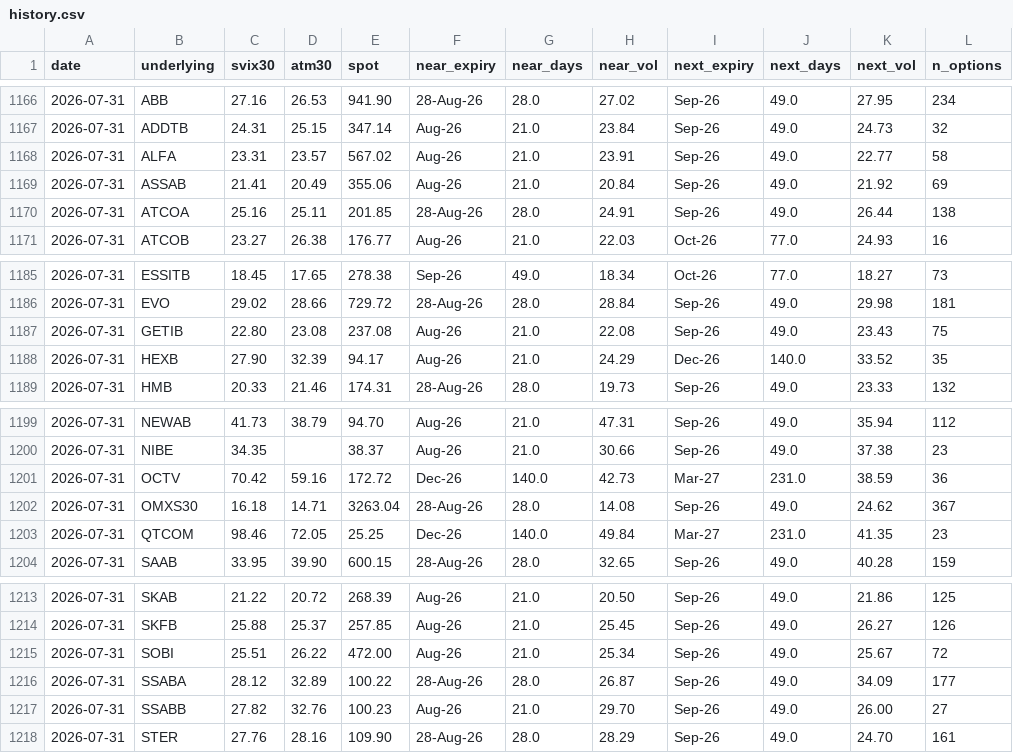
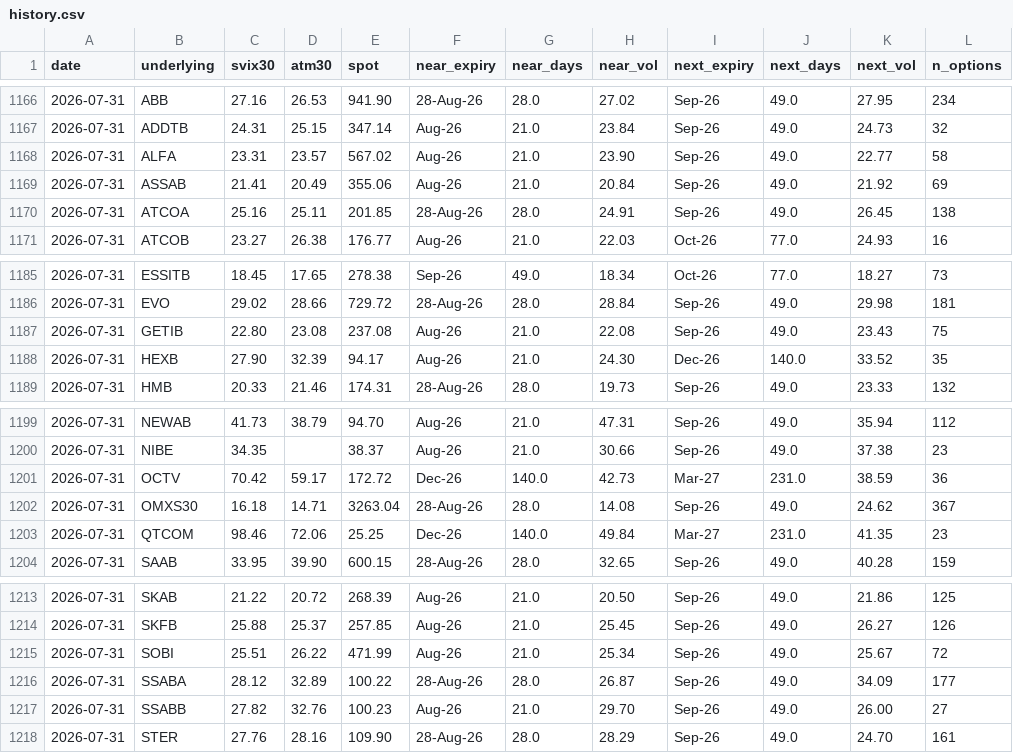
Before and after one commit to wilandh-prog/svix30, a CSV file: data/history.csv, drawn as a sheet; only a part is shown, gaps mark what is left out; the diff names each change by its address in the sheet, - before the commit and + after, or states it on an @@ line.

```diff
--- a/data/history.csv
+++ b/data/history.csv
-H1168 (near_vol): 23.91
+H1168 (near_vol): 23.90
-K1170 (next_vol): 26.44
+K1170 (next_vol): 26.45
-H1188 (near_vol): 24.29
+H1188 (near_vol): 24.30
-D1201 (atm30): 59.16
+D1201 (atm30): 59.17
-D1203 (atm30): 72.05
+D1203 (atm30): 72.06
-E1215 (spot): 472.00
+E1215 (spot): 471.99
```
Also changed, not shown: 1 other file.
